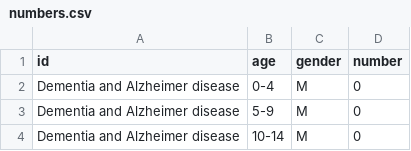
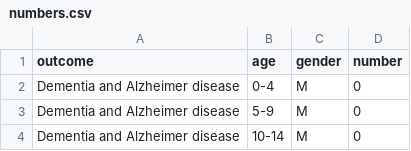
Before and after one commit to TheMadBug/feartheburger, a CSV file: data/GRIM/numbers.csv, drawn as a sheet; only a part is shown.

```diff
--- a/data/GRIM/numbers.csv
+++ b/data/GRIM/numbers.csv
@@ -1,2 +1,2 @@
-id,age,gender,number
+outcome,age,gender,number
 Dementia and Alzheimer disease,0-4,M,0
```
Also changed, not shown: data/population.csv, 2 other files.
